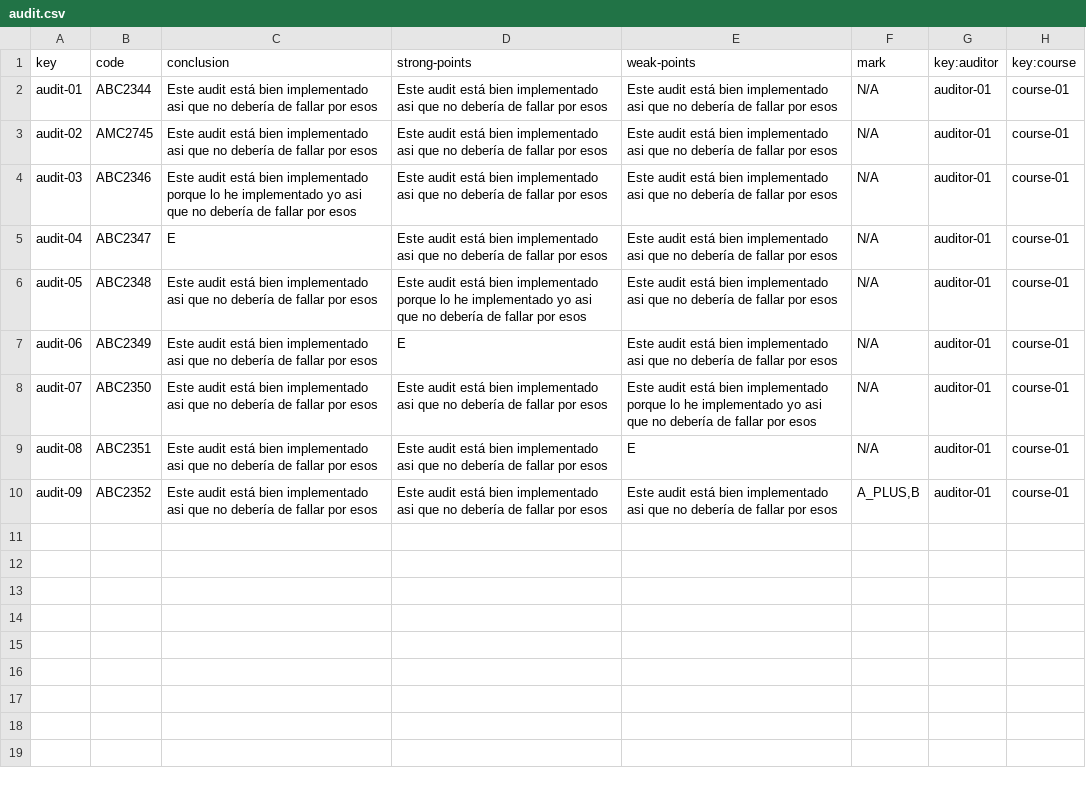
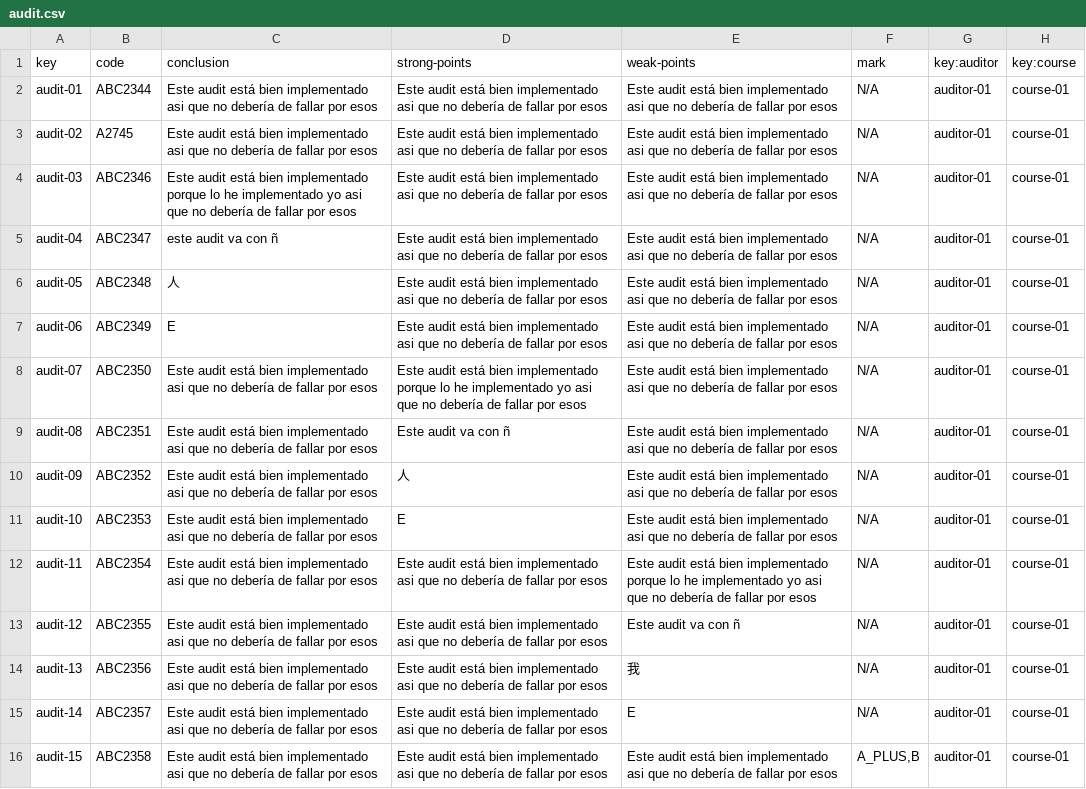
Before and after one commit to alejandromd/Acme-L3-D02, a CSV file: src/main/webapp/WEB-INF/resources/sample-data/audit.csv, drawn as a sheet.

```diff
--- a/src/main/webapp/WEB-INF/resources/sample-data/audit.csv
+++ b/src/main/webapp/WEB-INF/resources/sample-data/audit.csv
@@ -2,9 +2,15 @@ key,code,conclusion,strong-points,weak-points,mark,key:auditor,key:course
 audit-01,ABC2344,Este audit está bien implementado asi que no debería de fallar por esos,Este audit está bien implementado asi que no debería de fallar por esos,Este audit está bien implementado asi que no debería de fallar por esos,N/A,auditor-01,course-01
-audit-02,AMC2745,Este audit está bien implementado asi que no debería de fallar por esos,Este audit está bien implementado asi que no debería de fallar por esos,Este audit está bien implementado asi que no debería de fallar por esos,N/A,auditor-01,course-01
+audit-02,A2745,Este audit está bien implementado asi que no debería de fallar por esos,Este audit está bien implementado asi que no debería de fallar por esos,Este audit está bien implementado asi que no debería de fallar por esos,N/A,auditor-01,course-01
 audit-03,ABC2346,Este audit está bien implementado porque lo he implementado yo asi que no debería de fallar por esos,Este audit está bien implementado asi que no debería de fallar por esos,Este audit está bien implementado asi que no debería de fallar por esos,N/A,auditor-01,course-01
-audit-04,ABC2347,E,Este audit está bien implementado asi que no debería de fallar por esos,Este audit está bien implementado asi que no debería de fallar por esos,N/A,auditor-01,course-01
-audit-05,ABC2348,Este audit está bien implementado asi que no debería de fallar por esos,Este audit está bien implementado porque lo he implementado yo asi que no debería de fallar por esos,Este audit está bien implementado asi que no debería de fallar por esos,N/A,auditor-01,course-01
-audit-06,ABC2349,Este audit está bien implementado asi que no debería de fallar por esos,E,Este audit está bien implementado asi que no debería de fallar por esos,N/A,auditor-01,course-01
-audit-07,ABC2350,Este audit está bien implementado asi que no debería de fallar por esos,Este audit está bien implementado asi que no debería de fallar por esos,Este audit está bien implementado porque lo he implementado yo asi que no debería de fallar por esos,N/A,auditor-01,course-01
-audit-08,ABC2351,Este audit está bien implementado asi que no debería de fallar por esos,Este audit está bien implementado asi que no debería de fallar por esos,E,N/A,auditor-01,course-01
-audit-09,ABC2352,Este audit está bien implementado asi que no debería de fallar por esos,Este audit está bien implementado asi que no debería de fallar por esos,Este audit está bien implementado asi que no debería de fallar por esos,"A_PLUS,B",auditor-01,course-01
+audit-04,ABC2347,este audit va con ñ,Este audit está bien implementado asi que no debería de fallar por esos,Este audit está bien implementado asi que no debería de fallar por esos,N/A,auditor-01,course-01
+audit-05,ABC2348,人,Este audit está bien implementado asi que no debería de fallar por esos,Este audit está bien implementado asi que no debería de fallar por esos,N/A,auditor-01,course-01
+audit-06,ABC2349,E,Este audit está bien implementado asi que no debería de fallar por esos,Este audit está bien implementado asi que no debería de fallar por esos,N/A,auditor-01,course-01
+audit-07,ABC2350,Este audit está bien implementado asi que no debería de fallar por esos,Este audit está bien implementado porque lo he implementado yo asi que no debería de fallar por esos,Este audit está bien implementado asi que no debería de fallar por esos,N/A,auditor-01,course-01
+audit-08,ABC2351,Este audit está bien implementado asi que no debería de fallar por esos,Este audit va con ñ,Este audit está bien implementado asi que no debería de fallar por esos,N/A,auditor-01,course-01
+audit-09,ABC2352,Este audit está bien implementado asi que no debería de fallar por esos,人,Este audit está bien implementado asi que no debería de fallar por esos,N/A,auditor-01,course-01
+audit-10,ABC2353,Este audit está bien implementado asi que no debería de fallar por esos,E,Este audit está bien implementado asi que no debería de fallar por esos,N/A,auditor-01,course-01
+audit-11,ABC2354,Este audit está bien implementado asi que no debería de fallar por esos,Este audit está bien implementado asi que no debería de fallar por esos,Este audit está bien implementado porque lo he implementado yo asi que no debería de fallar por esos,N/A,auditor-01,course-01
+audit-12,ABC2355,Este audit está bien implementado asi que no debería de fallar por esos,Este audit está bien implementado asi que no debería de fallar por esos,Este audit va con ñ,N/A,auditor-01,course-01
+audit-13,ABC2356,Este audit está bien implementado asi que no debería de fallar por esos,Este audit está bien implementado asi que no debería de fallar por esos,我,N/A,auditor-01,course-01
+audit-14,ABC2357,Este audit está bien implementado asi que no debería de fallar por esos,Este audit está bien implementado asi que no debería de fallar por esos,E,N/A,auditor-01,course-01
+audit-15,ABC2358,Este audit está bien implementado asi que no debería de fallar por esos,Este audit está bien implementado asi que no debería de fallar por esos,Este audit está bien implementado asi que no debería de fallar por esos,"A_PLUS,B",auditor-01,course-01
```
Also changed, not shown: src/main/webapp/WEB-INF/resources/sample-data/auditing-record.csv, src/main/webapp/WEB-INF/resources/sample-data/auditor.csv, 1 other file.
